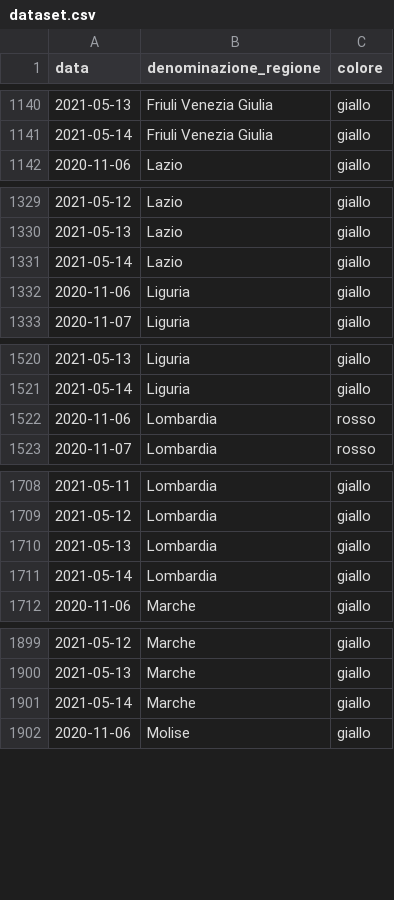
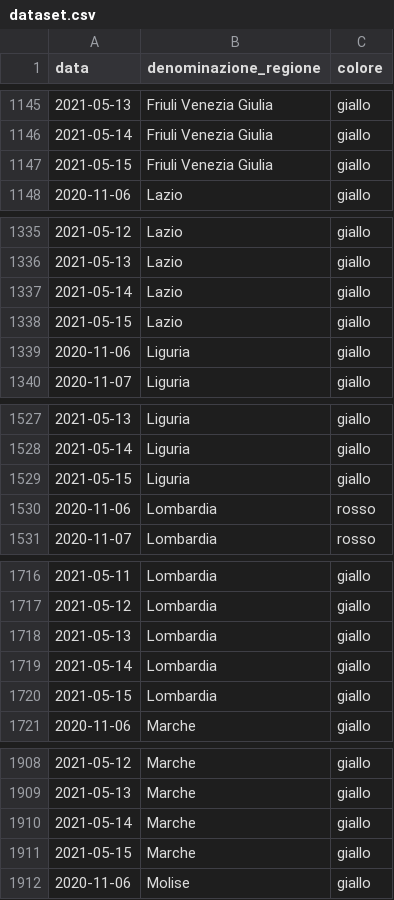
Before and after one commit to imcatta/restrizioni_regionali_covid, a CSV file: dataset.csv, drawn as a sheet; only a part is shown, gaps mark what is left out; the diff covers the shown part only.

```diff
--- a/dataset.csv
+++ b/dataset.csv
@@ -1141,2 +1146,3 @@ data,denominazione_regione,colore
 2021-05-14,Friuli Venezia Giulia,giallo
+2021-05-15,Friuli Venezia Giulia,giallo
 2020-11-06,Lazio,giallo
@@ -1331,2 +1337,3 @@ data,denominazione_regione,colore
 2021-05-14,Lazio,giallo
+2021-05-15,Lazio,giallo
 2020-11-06,Liguria,giallo
@@ -1521,2 +1528,3 @@ data,denominazione_regione,colore
 2021-05-14,Liguria,giallo
+2021-05-15,Liguria,giallo
 2020-11-06,Lombardia,rosso
@@ -1711,2 +1719,3 @@ data,denominazione_regione,colore
 2021-05-14,Lombardia,giallo
+2021-05-15,Lombardia,giallo
 2020-11-06,Marche,giallo
@@ -1901,2 +1910,3 @@ data,denominazione_regione,colore
 2021-05-14,Marche,giallo
+2021-05-15,Marche,giallo
 2020-11-06,Molise,giallo
```
Also changed, not shown: 16 added rows elsewhere in this file.
